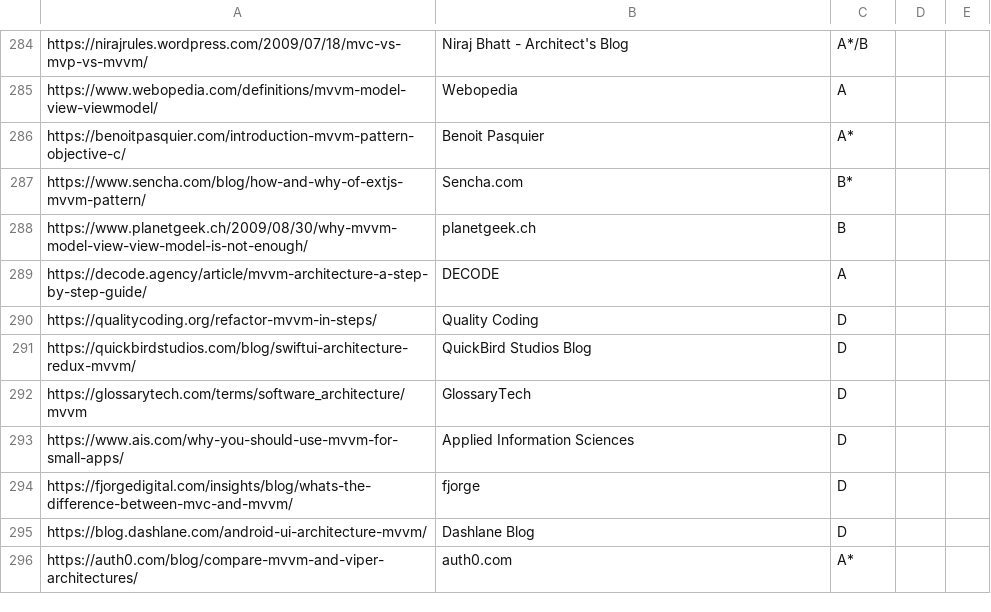
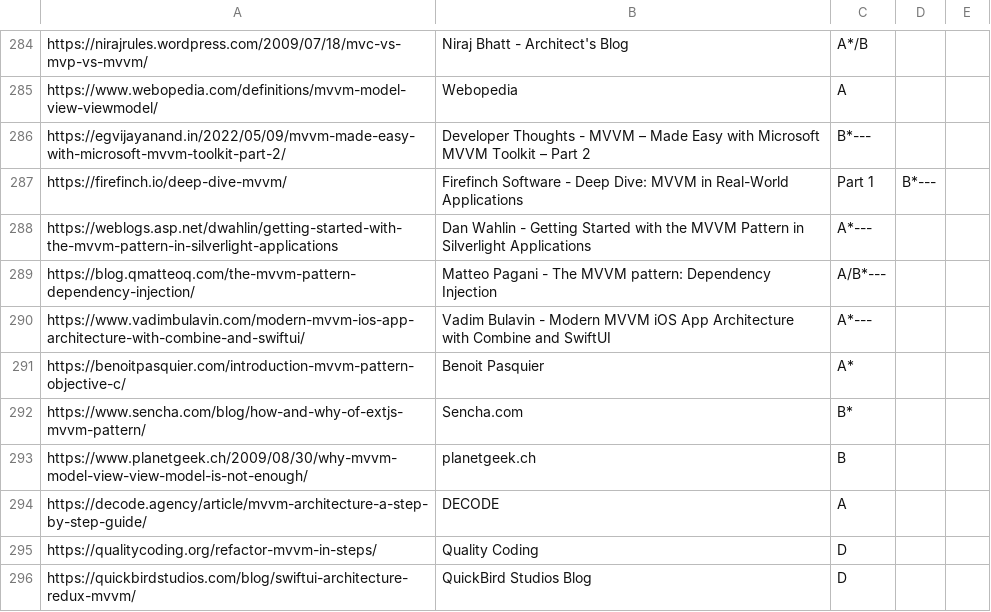
Before and after one commit to vimotest/viewmodel-classification, a CSV file: output/chatgpt/chatgpt_scans.csv, drawn as a sheet; only a part is shown, gaps mark what is left out; the shorter side is filled out with more unchanged rows; the diff names each change by its address in the sheet, - before the commit and + after, or states it on an @@ line.

Commit message:
ChatGptScanParser: repair gap in scans

```diff
--- a/output/chatgpt/chatgpt_scans.csv
+++ b/output/chatgpt/chatgpt_scans.csv
+row 286: https://egvijayanand.in/2022/05/09/mvvm-made-easy-with-microsoft-mvvm-toolkit-part-2/ | Developer Thoughts - MVVM – Made Easy with Microsoft MVVM Toolkit – Part 2 | B*---
+row 287: https://firefinch.io/deep-dive-mvvm/ | Firefinch Software - Deep Dive: MVVM in Real-World Applications | Part 1 | B*---
+row 288: https://weblogs.asp.net/dwahlin/getting-started-with-the-mvvm-pattern-in-silverlight-applications | Dan Wahlin - Getting Started with the MVVM Pattern in Silverlight Applications | A*---
+row 289: https://blog.qmatteoq.com/the-mvvm-pattern-dependency-injection/ | Matteo Pagani - The MVVM pattern: Dependency Injection | A/B*---
+row 290: https://www.vadimbulavin.com/modern-mvvm-ios-app-architecture-with-combine-and-swiftui/ | Vadim Bulavin - Modern MVVM iOS App Architecture with Combine and SwiftUI | A*---
```
Also changed, not shown: 6 other files.
